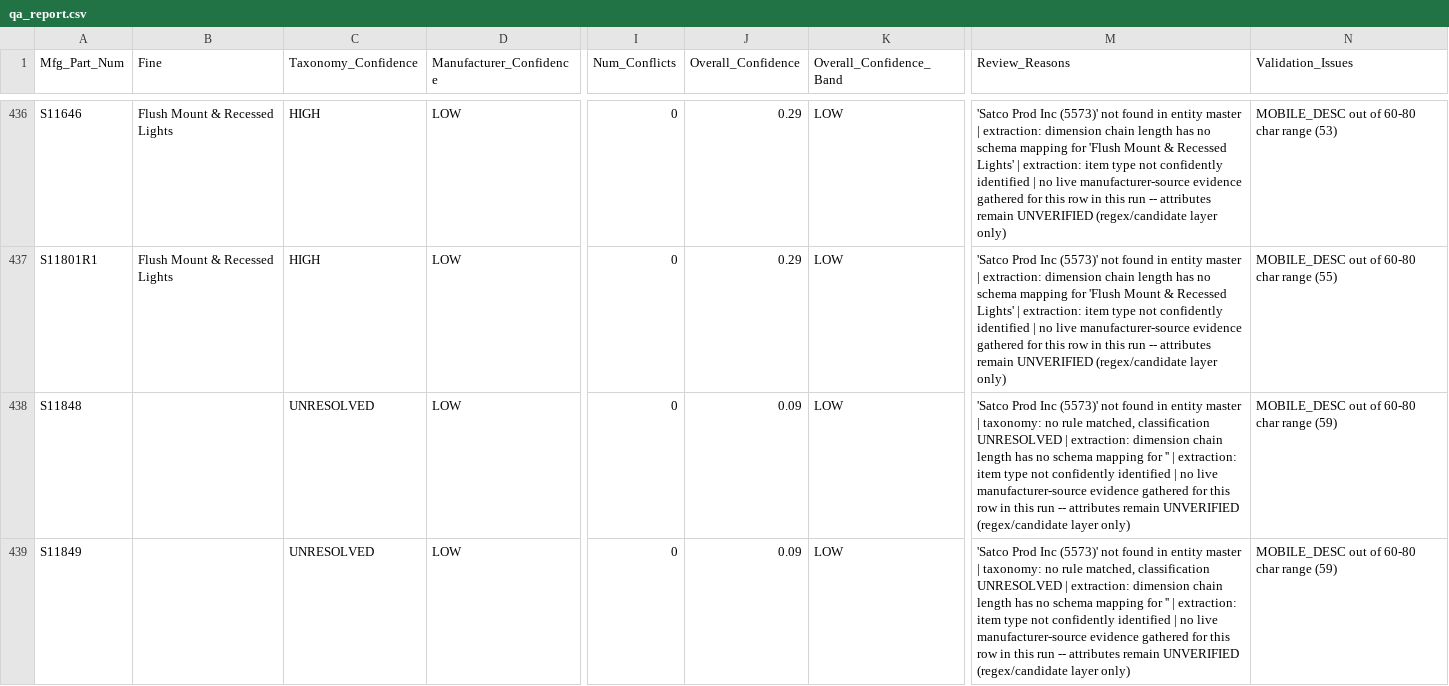
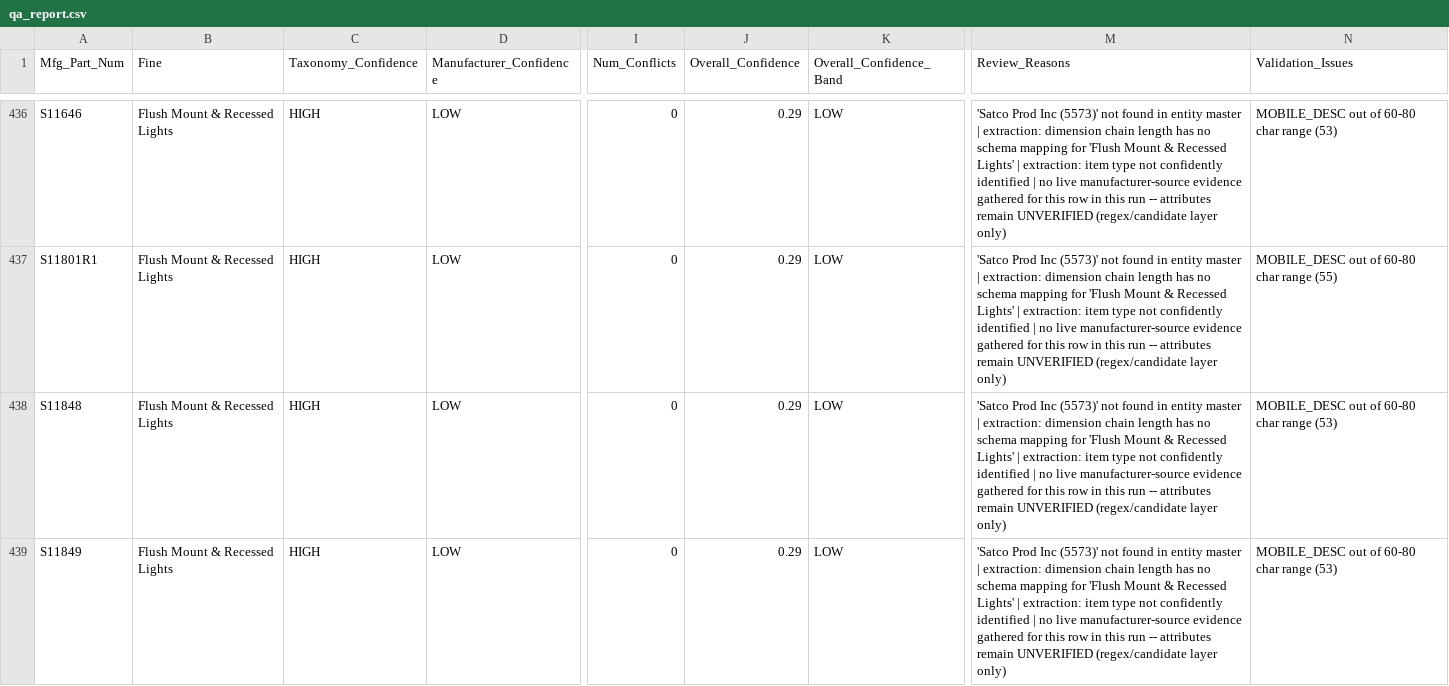
Before and after one commit to pk7745/unilog-product-intelligence-engine, a CSV file: output/qa_report.csv, drawn as a sheet; only a part is shown, gaps mark what is left out; the diff covers the shown part only; the diff names each change by its address in the sheet, - before the commit and + after, or states it on an @@ line.

```diff
--- a/output/qa_report.csv
+++ b/output/qa_report.csv
-B438:B439 (Fine): (empty)
+B438:B439 (Fine): Flush Mount & Recessed Lights
-C438:C439 (Taxonomy_Confidence): UNRESOLVED
+C438:C439 (Taxonomy_Confidence): HIGH
-J438:J439 (Overall_Confidence): 0.09
+J438:J439 (Overall_Confidence): 0.29
-M438:M439 (Review_Reasons): …master | taxonomy: no rule matched, classification UNRESOLVED | extraction: dimension chain length has no schema mapping for '' | extraction:…
+M438:M439 (Review_Reasons): …master | extraction: dimension chain length has no schema mapping for 'Flush Mount & Recessed Lights' | extraction:…
-N438:N439 (Validation_Issues): MOBILE_DESC out of 60-80 char range (59)
+N438:N439 (Validation_Issues): MOBILE_DESC out of 60-80 char range (53)
```
Also changed, not shown: 143 edited cells elsewhere in this file, output/final_delivery.csv, 3 other files.
